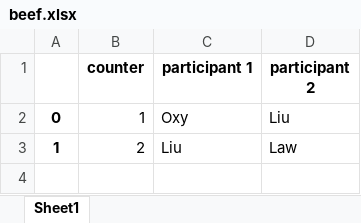
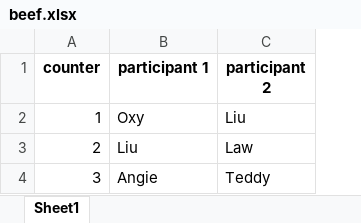
Before and after one commit to yamaan93/Engineering-Support-Bot, an Excel workbook: beef.xlsx, sheet Sheet1, drawn as a sheet; values as stored, in another font and other column widths than the file's, no borders; removed rows and columns are numbered as before the commit, all else as after; the diff names each change by its address in the sheet, - before the commit and + after, or states it on an @@ line.

Commit message:
fixed the beefCounter bugs

```diff
--- a/beef.xlsx (sheet Sheet1)
+++ b/beef.xlsx (sheet Sheet1)
-column A, rows 2-3: 0 | 1
+row 4: 3 | Angie | Teddy
```
Also changed, not shown: 1 other file.
